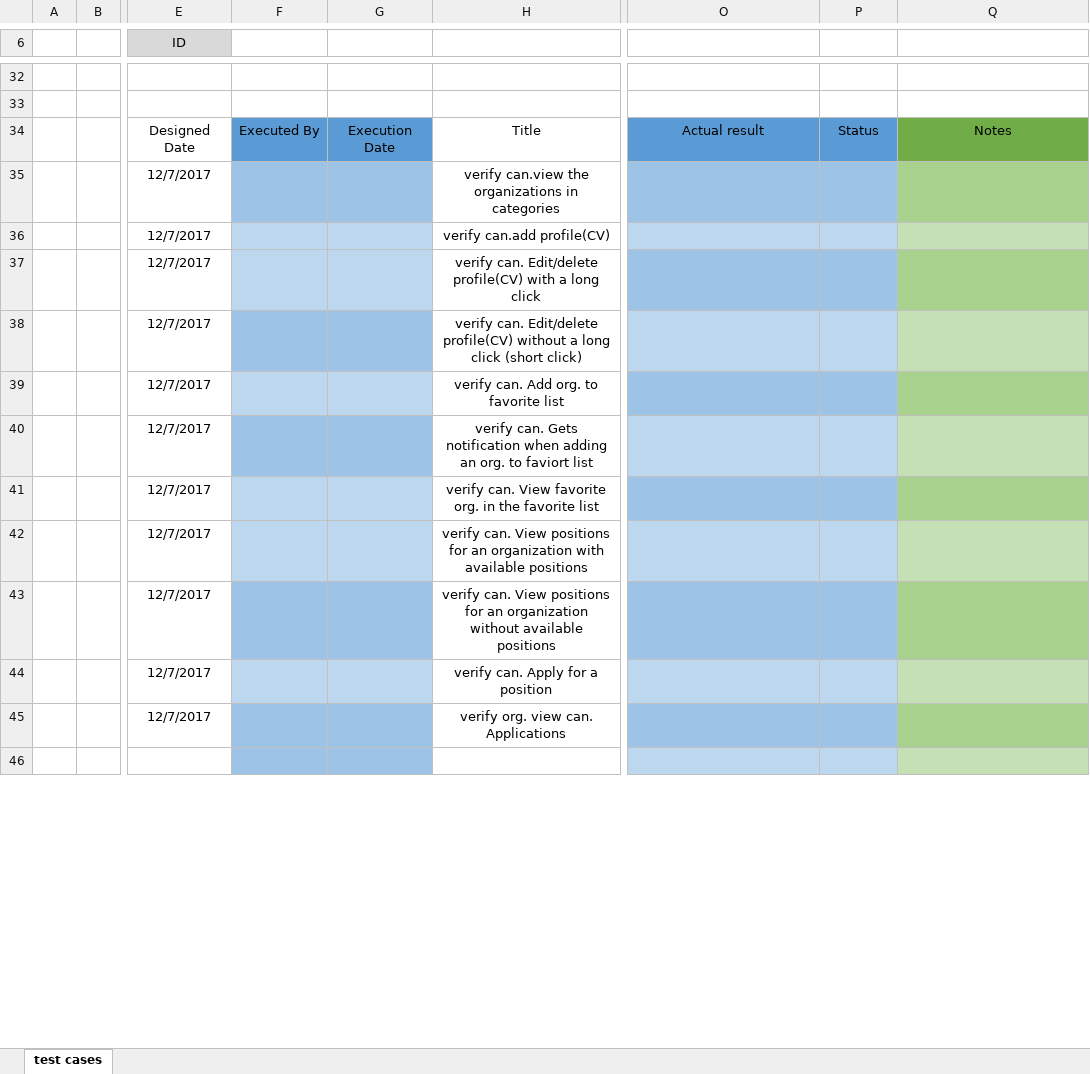
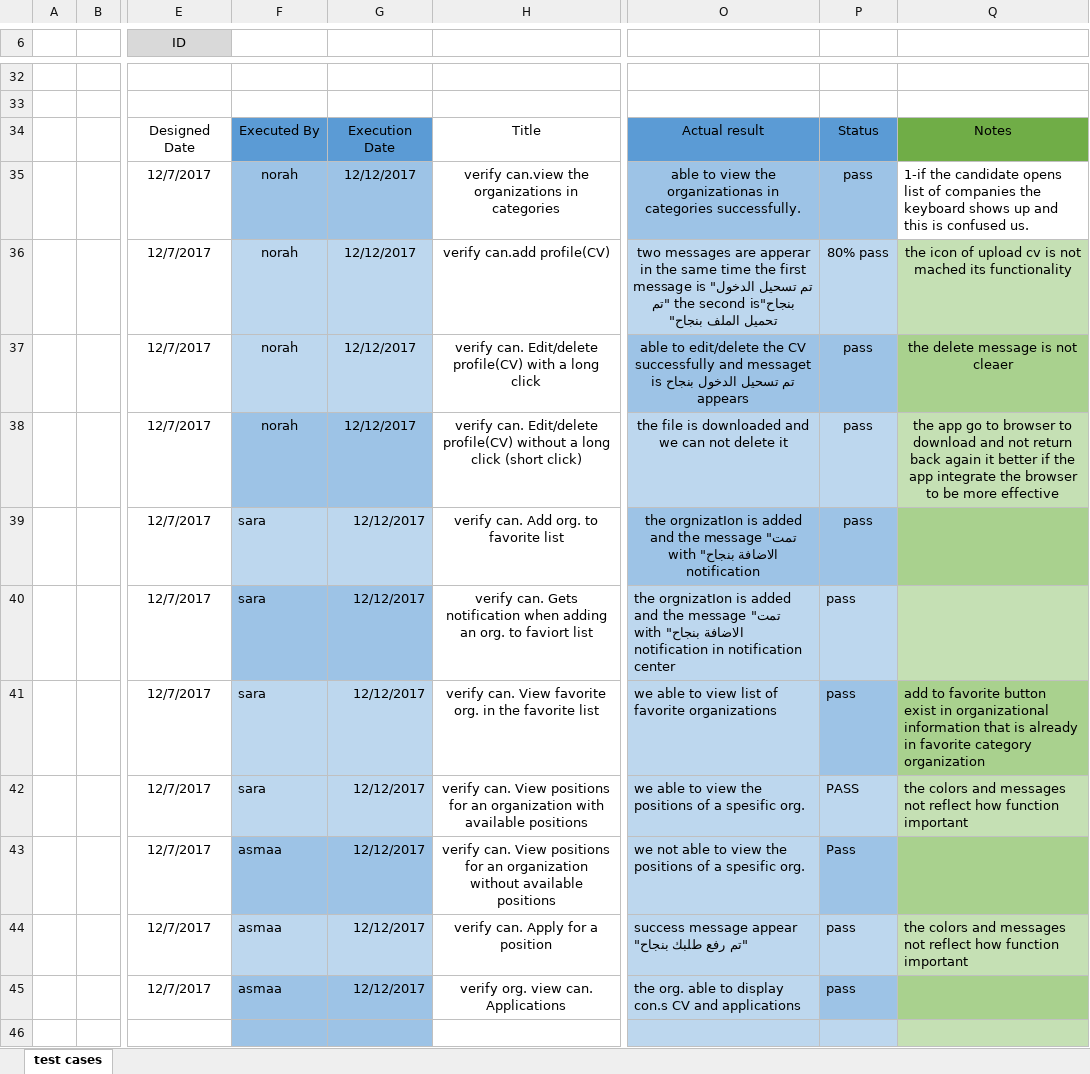
Before and after one commit to norahK/444SWE-Project, an Excel workbook: Workbook2.xlsx, sheet test cases, drawn as a sheet; only a part is shown, gaps mark what is left out; values as stored, in another font and other column widths than the file's, no borders; table styles not drawn; the diff covers the shown part only; the diff names each change by its address in the sheet, - before the commit and + after, or states it on an @@ line.

Commit message:
test

```diff
--- a/Workbook2.xlsx (sheet test cases)
+++ b/Workbook2.xlsx (sheet test cases)
-F35:F38: (empty)
+F35:F38: norah
-G35:G45: (empty)
+G35:G45: 12/12/2017
-O35: (empty)
+O35: able to view the organizationas in categories successfully.
-P35: (empty)
+P35: pass
-Q35: (empty)
+Q35: 1-if the candidate opens list of companies the keyboard shows up and this is confused us.
-Q35 fill: #A9D18E
+Q35 fill: none
-O36: (empty)
+O36: two messages are apperar in the same time the first message is "تم تسحيل الدخول بنجاح"the second is "تم تحميل الملف بنجاح"
-P36: (empty)
+P36: 80% pass
-Q36: (empty)
+Q36: the icon of upload cv is not mached its functionality
-O37: (empty)
+O37: able to edit/delete the CV successfully and messaget تم تسحيل الدخول بنجاح is appears
-P37:P41: (empty)
+P37:P41: pass
-Q37: (empty)
+Q37: the delete message is not cleaer
-O38: (empty)
+O38: the file is downloaded and we can not delete it
-Q38: (empty)
+Q38: the app go to browser to download and not return back again it better if the app integrate the browser to be more effective
-F39:F42: (empty)
+F39:F42: sara
-O39: (empty)
+O39: the orgnizatIon is added and the message "تمت الاضافة بنجاح" with notification
-O40: (empty)
+O40: the orgnizatIon is added and the message "تمت الاضافة بنجاح" with notification in notification center
-O41: (empty)
+O41: we able to view list of favorite organizations
-O41 fill: #9DC3E6
+O41 fill: #BDD7EE
-Q41: (empty)
+Q41: add to favorite button exist in organizational information that is already in favorite category organization
-O42: (empty)
+O42: we able to view the positions of a spesific org.
-P42: (empty)
+P42: PASS
-Q42: (empty)
+Q42: the colors and messages not reflect how function important
-F43:F45: (empty)
+F43:F45: asmaa
-O43: (empty)
+O43: we not able to view the positions of a spesific org.
-O43 fill: #9DC3E6
+O43 fill: #BDD7EE
-P43: (empty)
+P43: Pass
-O44: (empty)
+O44: success message appear "تم رفع طلبك بنجاح"
-P44:P45: (empty)
+P44:P45: pass
-Q44: (empty)
+Q44: the colors and messages not reflect how function important
-O45: (empty)
+O45: the org. able to display con.s CV and applications
-O45 fill: #9DC3E6
+O45 fill: #BDD7EE
```
Also changed, not shown: cell formats elsewhere in this sheet, 1 other file.
